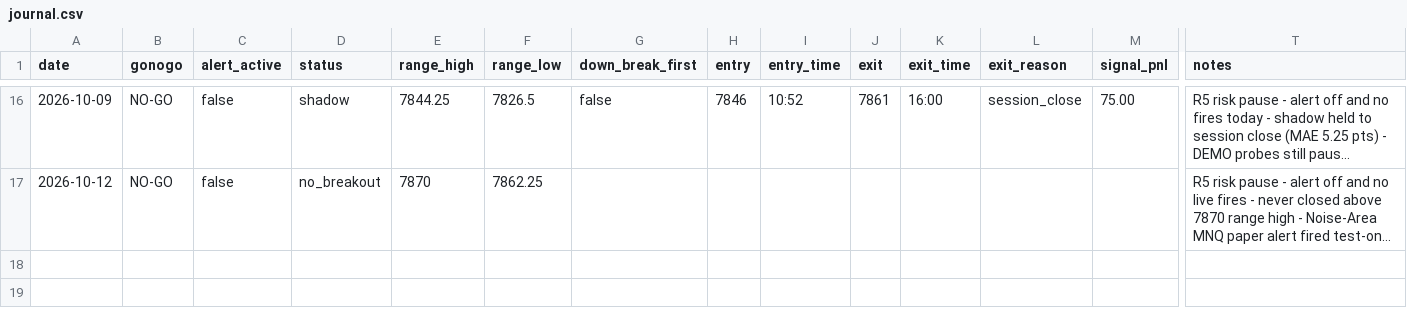
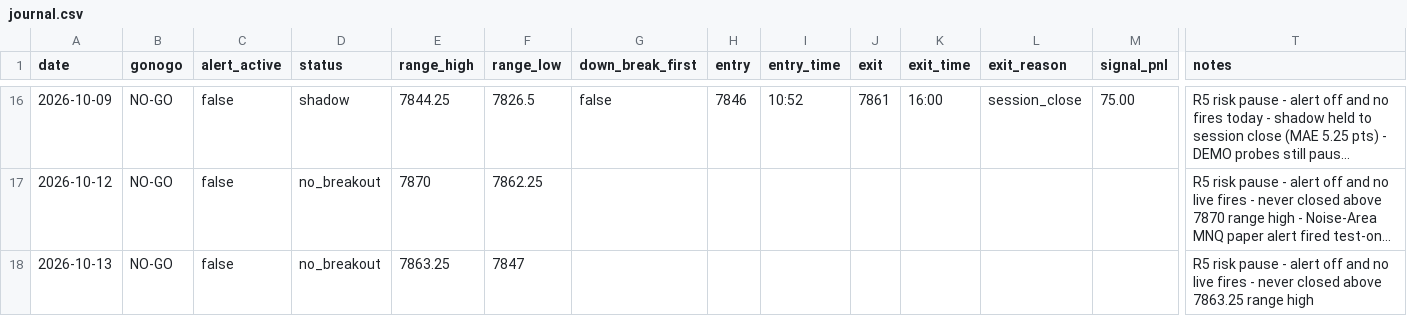
Before and after one commit to tosodo/QuantC, a CSV file: research/orb_breakout/ops/journal.csv, drawn as a sheet; only a part is shown, gaps mark what is left out; long unchanged cells end in …; rows hold the shown columns only; the diff names each change by its address in the sheet, - before the commit and + after, or states it on an @@ line.

```diff
--- a/research/orb_breakout/ops/journal.csv
+++ b/research/orb_breakout/ops/journal.csv
+row 18: 2026-10-13 | NO-GO | false | no_breakout | 7863.25 | 7847 |  |  |  |  |  |  |  | R5 risk pause - alert off and no live fires - never closed above 7863.25 range high
```
